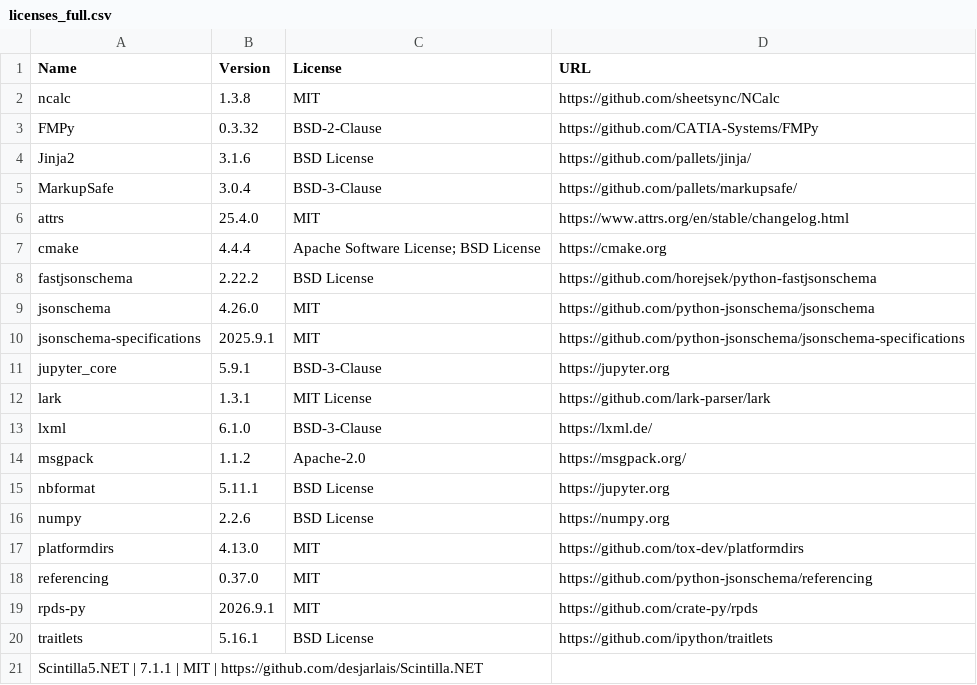
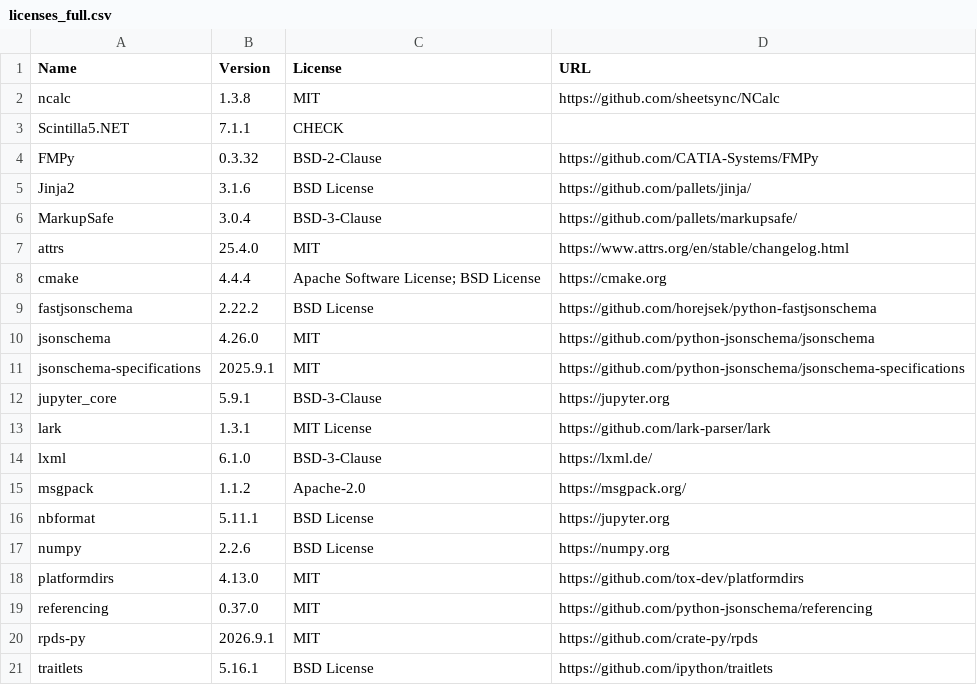
Before and after one commit to akashi-hideki/PowerSimBuilder, a CSV file: docs/ip/licenses_full.csv, drawn as a sheet.

```diff
--- a/docs/ip/licenses_full.csv
+++ b/docs/ip/licenses_full.csv
@@ -2,2 +2,3 @@ Name,Version,License,URL
 ncalc,1.3.8,MIT,https://github.com/sheetsync/NCalc
+Scintilla5.NET,7.1.1,CHECK,
 FMPy,0.3.32,BSD-2-Clause,https://github.com/CATIA-Systems/FMPy
@@ -20,2 +21 @@ rpds-py,2026.9.1,MIT,https://github.com/crate-py/rpds
 traitlets,5.16.1,BSD License,https://github.com/ipython/traitlets
-Scintilla5.NET | 7.1.1 | MIT | https://github.com/desjarlais/Scintilla.NET
```
Also changed, not shown: 5 other files.
